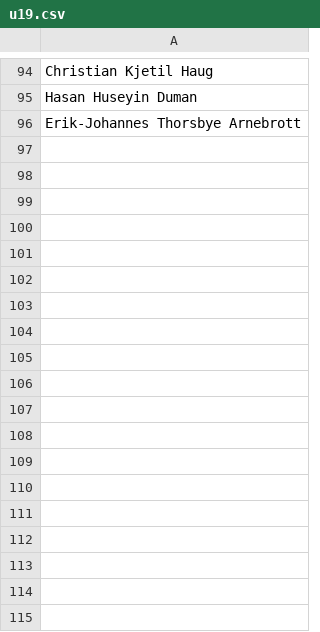
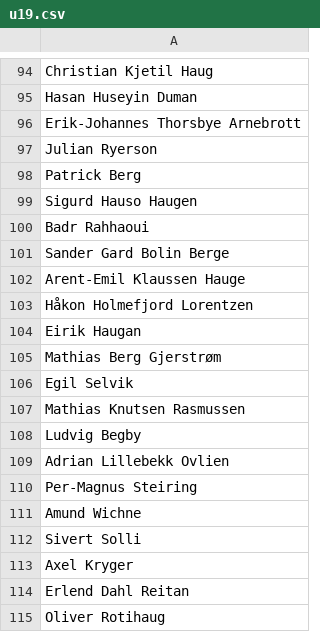
Before and after one commit to joaorsb/nff_players, a CSV file: names/u19.csv, drawn as a sheet; only a part is shown, gaps mark what is left out; the diff names each change by its address in the sheet, - before the commit and + after, or states it on an @@ line.

```diff
--- a/names/u19.csv
+++ b/names/u19.csv
+row 97: Julian Ryerson
+row 98: Patrick Berg
+row 99: Sigurd Hauso Haugen
+row 100: Badr Rahhaoui
+row 101: Sander Gard Bolin Berge
+row 102: Arent-Emil Klaussen Hauge
+row 103: Håkon Holmefjord Lorentzen
+row 104: Eirik Haugan
+row 105: Mathias Berg Gjerstrøm
+row 106: Egil Selvik
+row 107: Mathias Knutsen Rasmussen
+row 108: Ludvig Begby
+row 109: Adrian Lillebekk Ovlien
+row 110: Per-Magnus Steiring
+row 111: Amund Wichne
+row 112: Sivert Solli
+row 113: Axel Kryger
+row 114: Erlend Dahl Reitan
+row 115: Oliver Rotihaug
```
Also changed, not shown: names/u17.csv, names/u18.csv, 1 other file.
